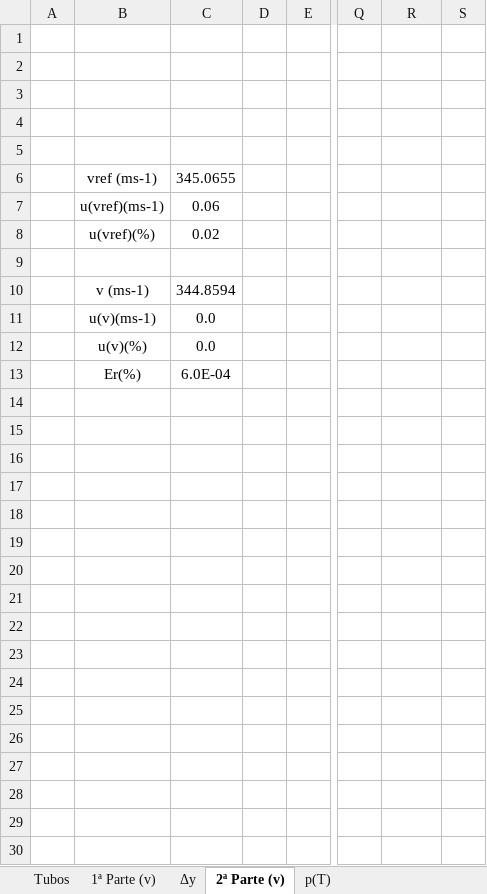
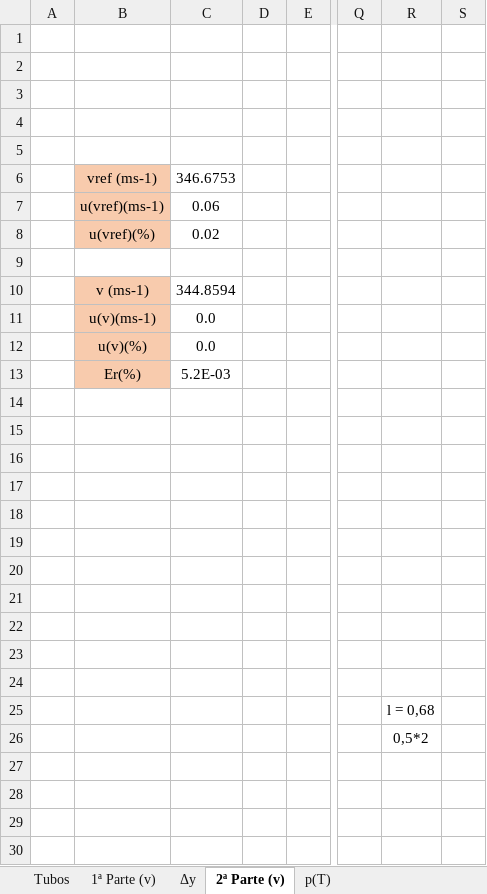
Before and after one commit to sergisousa/LABSFISICAII, an Excel workbook: 016/T2A/T2A.xlsx, sheet 2ª Parte (v), drawn as a sheet; only a part is shown, gaps mark what is left out; values as stored, in another font and other column widths than the file's, no borders; charts and pictures not drawn; the diff names each change by its address in the sheet, - before the commit and + after, or states it on an @@ line.

```diff
--- a/016/T2A/T2A.xlsx (sheet 2ª Parte (v))
+++ b/016/T2A/T2A.xlsx (sheet 2ª Parte (v))
-B6:B8 fill: none
+B6:B8 fill: #F8CBAD
-C6: 345.0655
+C6: 346.6753
-B10:B13 fill: none
+B10:B13 fill: #F8CBAD
-C13: 6.0E-04
+C13: 5.2E-03
-R25: (empty)
+R25: l = 0,68
-R26: (empty)
+R26: 0,5*2
```
Also changed, not shown: sheet Tubos, sheet 1ª Parte (v), sheet Δy, formulas that keep their value, charts or pictures.
